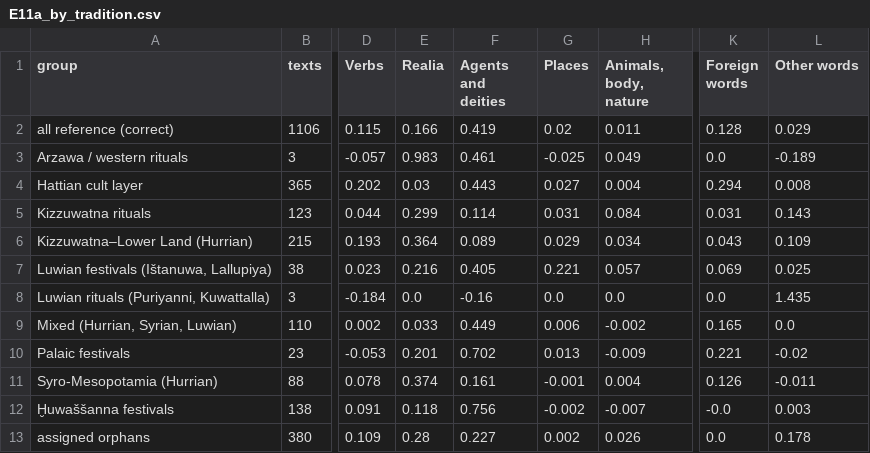
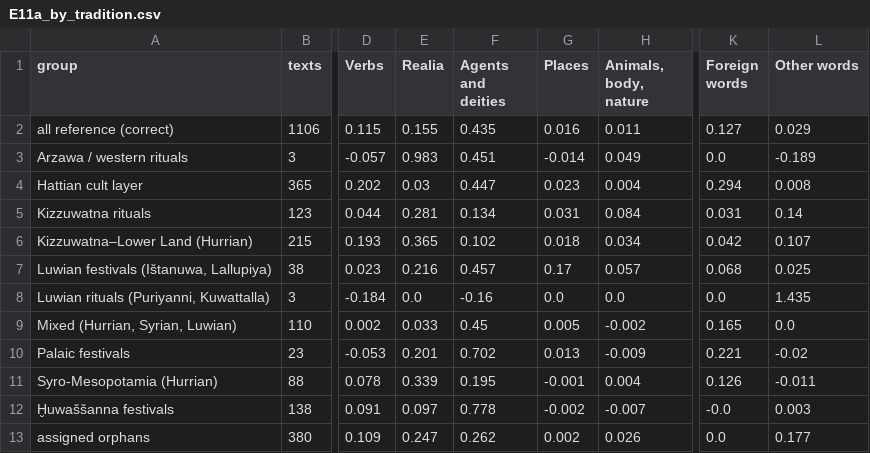
Before and after one commit to shaigordin/measuring-scribal-literacy, a CSV file: orphans/results/tlhdig03_literature_C/E11a_by_tradition.csv, drawn as a sheet; only a part is shown, gaps mark what is left out; the diff names each change by its address in the sheet, - before the commit and + after, or states it on an @@ line.

```diff
--- a/orphans/results/tlhdig03_literature_C/E11a_by_tradition.csv
+++ b/orphans/results/tlhdig03_literature_C/E11a_by_tradition.csv
-E2 (Realia): 0.166
+E2 (Realia): 0.155
-F2 (Agents and deities): 0.419
+F2 (Agents and deities): 0.435
-G2 (Places): 0.02
+G2 (Places): 0.016
-K2 (Foreign words): 0.128
+K2 (Foreign words): 0.127
-F3 (Agents and deities): 0.461
+F3 (Agents and deities): 0.451
-G3 (Places): -0.025
+G3 (Places): -0.014
-F4 (Agents and deities): 0.443
+F4 (Agents and deities): 0.447
-G4 (Places): 0.027
+G4 (Places): 0.023
-E5 (Realia): 0.299
+E5 (Realia): 0.281
-F5 (Agents and deities): 0.114
+F5 (Agents and deities): 0.134
-L5 (Other words): 0.143
+L5 (Other words): 0.14
-E6 (Realia): 0.364
+E6 (Realia): 0.365
-F6 (Agents and deities): 0.089
+F6 (Agents and deities): 0.102
-G6 (Places): 0.029
+G6 (Places): 0.018
-K6 (Foreign words): 0.043
+K6 (Foreign words): 0.042
-L6 (Other words): 0.109
+L6 (Other words): 0.107
-F7 (Agents and deities): 0.405
+F7 (Agents and deities): 0.457
-G7 (Places): 0.221
+G7 (Places): 0.17
-K7 (Foreign words): 0.069
+K7 (Foreign words): 0.068
-F9 (Agents and deities): 0.449
+F9 (Agents and deities): 0.45
-G9 (Places): 0.006
+G9 (Places): 0.005
-E11 (Realia): 0.374
+E11 (Realia): 0.339
-F11 (Agents and deities): 0.161
+F11 (Agents and deities): 0.195
-E12 (Realia): 0.118
+E12 (Realia): 0.097
-F12 (Agents and deities): 0.756
+F12 (Agents and deities): 0.778
-E13 (Realia): 0.28
+E13 (Realia): 0.247
-F13 (Agents and deities): 0.227
+F13 (Agents and deities): 0.262
-L13 (Other words): 0.178
+L13 (Other words): 0.177
```
Also changed, not shown: orphans/results/tlhdig03_literature_C/E11a_category_by_layer.csv, orphans/results/tlhdig03_literature_C/E8_class_shares.csv, 12 other files.
